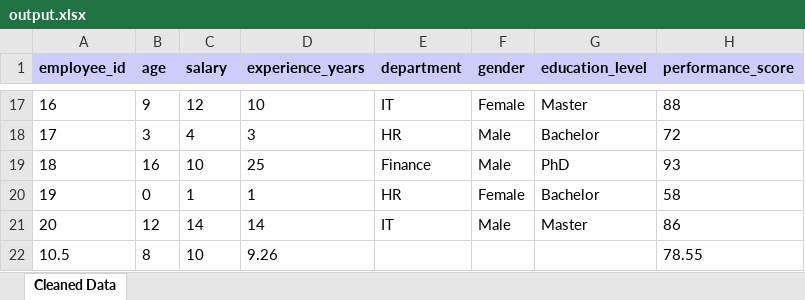
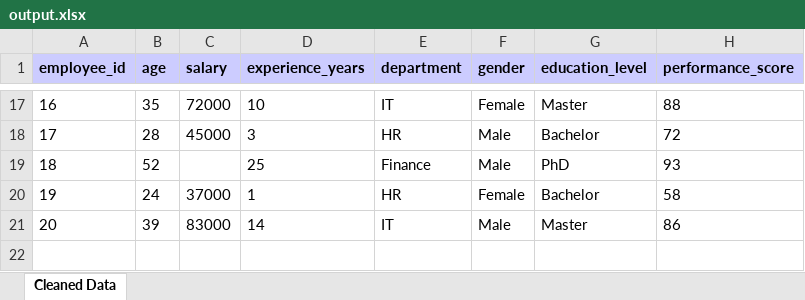
Before and after one commit to linkofradhey/projectAi, an Excel workbook: target/classes/output.xlsx, sheet Cleaned Data, drawn as a sheet; only a part is shown, gaps mark what is left out; values as stored, in another font and other column widths than the file's, no borders; the diff covers the shown part only; the diff names each change by its address in the sheet, - before the commit and + after, or states it on an @@ line.

```diff
--- a/target/classes/output.xlsx (sheet Cleaned Data)
+++ b/target/classes/output.xlsx (sheet Cleaned Data)
-B17 (age): 9
+B17 (age): 35
-C17 (salary): 12
+C17 (salary): 72000
-B18 (age): 3
+B18 (age): 28
-C18 (salary): 4
+C18 (salary): 45000
-B19 (age): 16
+B19 (age): 52
-C19 (salary): 10
+C19 (salary): (empty)
-B20 (age): 0
+B20 (age): 24
-C20 (salary): 1
+C20 (salary): 37000
-B21 (age): 12
+B21 (age): 39
-C21 (salary): 14
+C21 (salary): 83000
-row 22: 10.5 | 8 | 10 | 9.26 |  |  |  | 78.55
```
Also changed, not shown: 31 edited cells elsewhere in this sheet, 20 other files.
